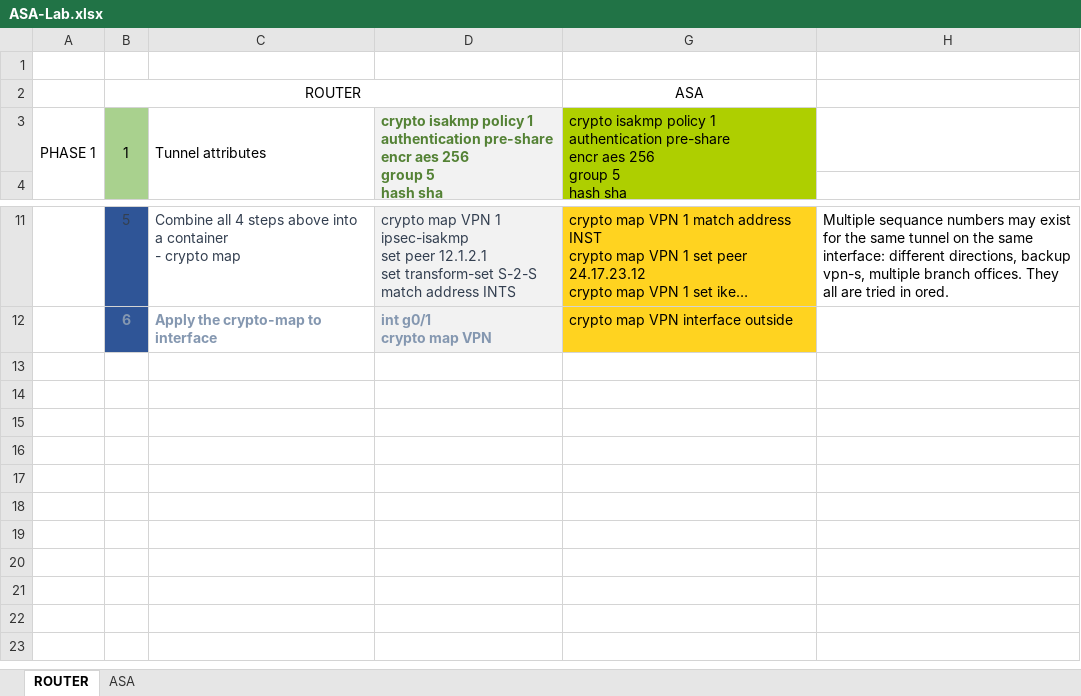
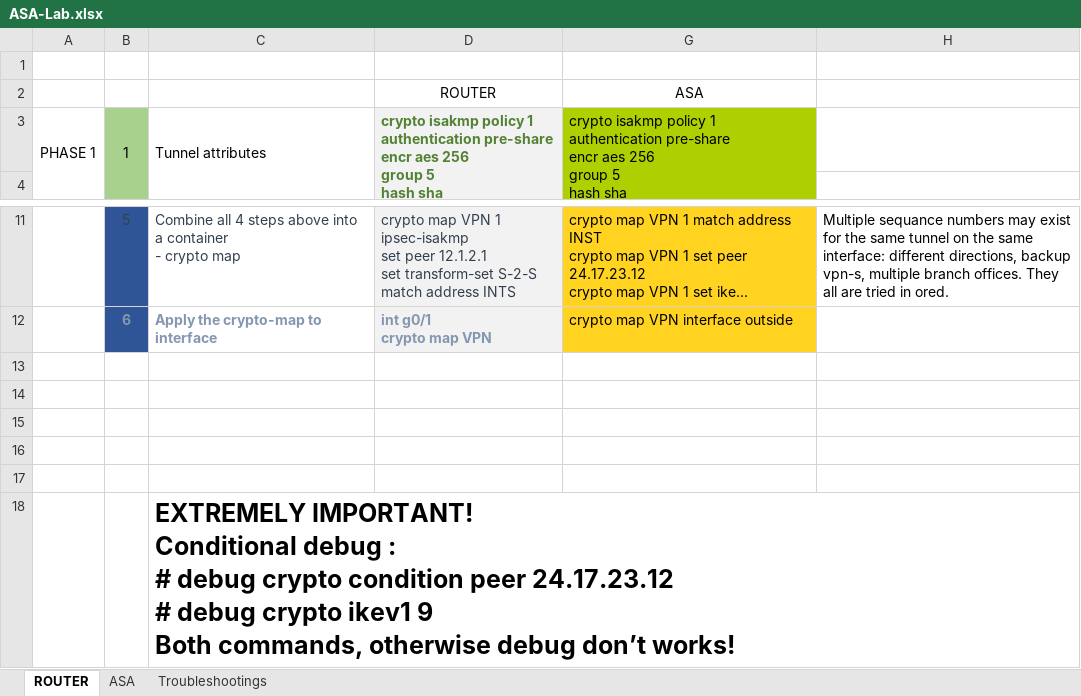
Before and after one commit to nikiciu/learning, an Excel workbook: ASA/ASA-Lab.xlsx, sheet ROUTER, drawn as a sheet; only a part is shown, gaps mark what is left out; long unchanged cells end in …; values as stored, in another font and other column widths than the file's, no borders; removed rows and columns are numbered as before the commit, all else as after; ↵ is a line break in a cell; the diff names each change by its address in the sheet, - before the commit and + after, or states it on an @@ line.

```diff
--- a/ASA/ASA-Lab.xlsx (sheet ROUTER)
+++ b/ASA/ASA-Lab.xlsx (sheet ROUTER)
+sheet tab: Troubleshootings
-row 2:  | ROUTER |  |  | ASA
+row 2:  |  |  | ROUTER | ASA
+row 13: (empty)
+row 14: (empty)
+row 15: (empty)
+row 16: (empty)
+row 17: (empty)
+row 18:  |  | EXTREMELY IMPORTANT! ↵ Conditional debug : ↵ # debug crypto condition peer 24.17.23.12 ↵ # debug crypto ikev1 9 ↵ Both commands, otherwise debug don’t works!
```
